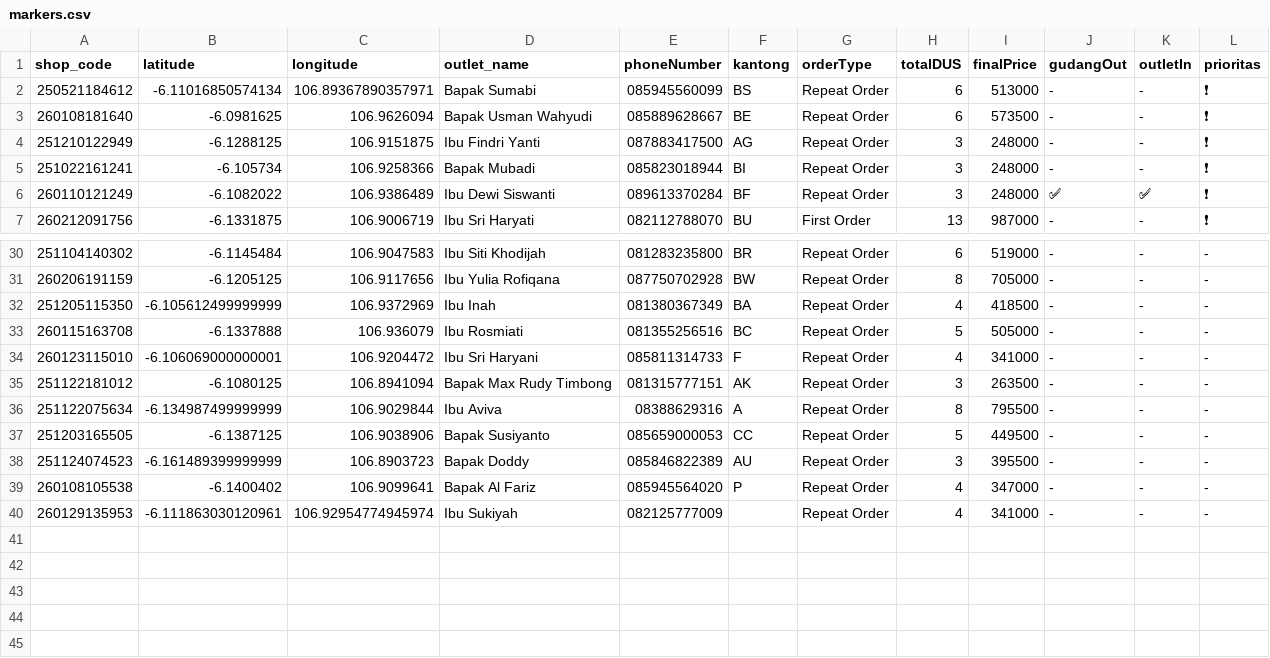
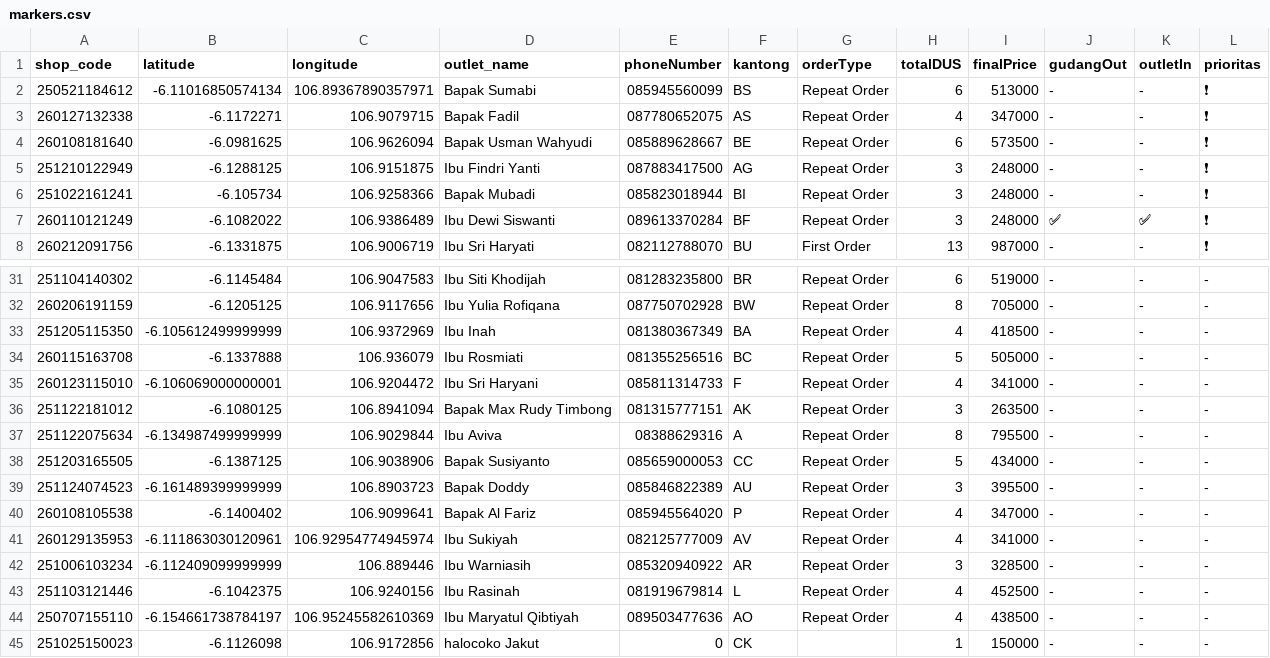
Before and after one commit to AlimanIrawan/indonesia-delivery-map-system, a CSV file: public/markers.csv, drawn as a sheet; only a part is shown, gaps mark what is left out.

Commit message:
🚚 更新送货数据 - 2026/02/16

```diff
--- a/public/markers.csv
+++ b/public/markers.csv
@@ -2,2 +2,3 @@ shop_code,latitude,longitude,outlet_name,phoneNumber,kantong,orderType,totalDUS,
 250521184612,-6.11016850574134,106.89367890357971,"Bapak Sumabi","085945560099","BS","Repeat Order","6","513000","-","-","❗"
+260127132338,-6.1172271,106.9079715,"Bapak Fadil","087780652075","AS","Repeat Order","4","347000","-","-","❗"
 260108181640,-6.0981625,106.9626094,"Bapak Usman Wahyudi","085889628667","BE","Repeat Order","6","573500","-","-","❗"
@@ -36,5 +37,9 @@ shop_code,latitude,longitude,outlet_name,phoneNumber,kantong,orderType,totalDUS,
 251122075634,-6.134987499999999,106.9029844,"Ibu Aviva","08388629316","A","Repeat Order","8","795500","-","-","-"
-251203165505,-6.1387125,106.9038906,"Bapak Susiyanto","085659000053","CC","Repeat Order","5","449500","-","-","-"
+251203165505,-6.1387125,106.9038906,"Bapak Susiyanto","085659000053","CC","Repeat Order","5","434000","-","-","-"
 251124074523,-6.161489399999999,106.8903723,"Bapak Doddy","085846822389","AU","Repeat Order","3","395500","-","-","-"
 260108105538,-6.1400402,106.9099641,"Bapak Al Fariz","085945564020","P","Repeat Order","4","347000","-","-","-"
-260129135953,-6.111863030120961,106.92954774945974,"Ibu Sukiyah","082125777009","","Repeat Order","4","341000","-","-","-"
+260129135953,-6.111863030120961,106.92954774945974,"Ibu Sukiyah","082125777009","AV","Repeat Order","4","341000","-","-","-"
+251006103234,-6.112409099999999,106.889446,"Ibu Warniasih","085320940922","AR","Repeat Order","3","328500","-","-","-"
+251103121446,-6.1042375,106.9240156,"Ibu Rasinah","081919679814","L","Repeat Order","4","452500","-","-","-"
+250707155110,-6.154661738784197,106.95245582610369,"Ibu Maryatul Qibtiyah","089503477636","AO","Repeat Order","4","438500","-","-","-"
+251025150023,-6.1126098,106.9172856,"halocoko Jakut","0","CK","","1","150000","-","-","-"
```
